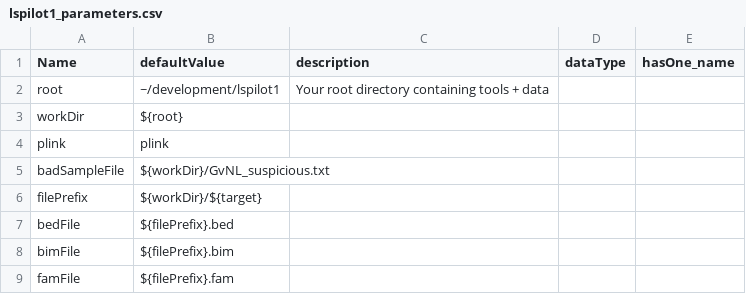
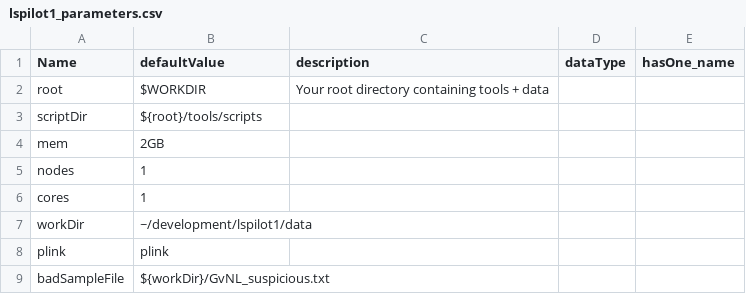
Before and after one commit to molgenis/molgenis_apps-legacy, a CSV file: modules/compute/demo/lspilot1/lspilot1_parameters.csv, drawn as a sheet; only a part is shown; the shorter side is filled out with more unchanged rows.

Commit message:
Updated lspilot1 protocols.

```diff
--- a/modules/compute/demo/lspilot1/lspilot1_parameters.csv
+++ b/modules/compute/demo/lspilot1/lspilot1_parameters.csv
@@ -1,4 +1,8 @@
 Name,defaultValue,description,dataType,hasOne_name
-root,~/development/lspilot1,Your root directory containing tools + data,,
-workDir,${root},,,
+root,$WORKDIR,Your root directory containing tools + data,,
+scriptDir,${root}/tools/scripts,,
+mem,2GB,,,
+nodes,1,,,
+cores,1,,,
+workDir,~/development/lspilot1/data,,,
 plink,plink,,,
```
Also changed, not shown: 31 other files.
